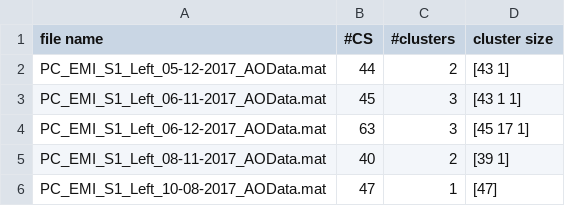
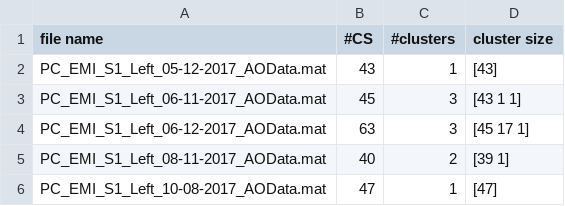
Before and after one commit to LeFalko/detect_CS, a CSV file: Data/Output/log.csv, drawn as a sheet.

Commit message:
Data reorganized

```diff
--- a/Data/Output/log.csv
+++ b/Data/Output/log.csv
@@ -1,3 +1,3 @@
 file name,#CS,#clusters,cluster size
-PC_EMI_S1_Left_05-12-2017_AOData.mat,44,2,[43  1]
+PC_EMI_S1_Left_05-12-2017_AOData.mat,43,1,[43]
 PC_EMI_S1_Left_06-11-2017_AOData.mat,45,3,[43  1  1]
```
Also changed, not shown: 49 other files.
